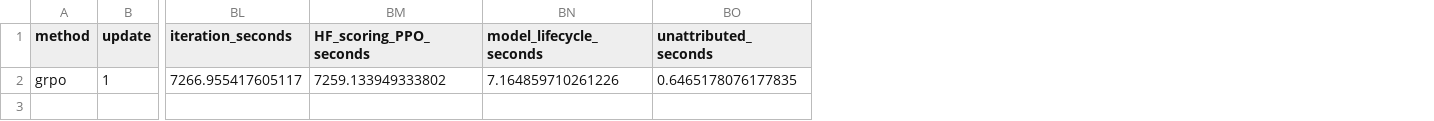
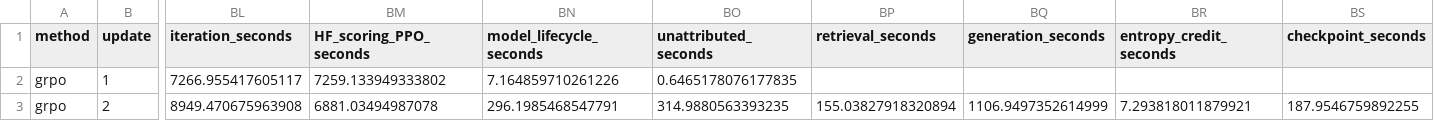
Before and after one commit to slyfeness/rice-po-repro, a CSV file: docs/reviews/biology-scale-training-v1/TRAINING_CURVES.csv, drawn as a sheet; only a part is shown, gaps mark what is left out; rows hold the shown columns only; the diff names each change by its address in the sheet, - before the commit and + after, or states it on an @@ line.

Commit message:
Report second online 128-query GRPO update and durable checkpoint2

```diff
--- a/docs/reviews/biology-scale-training-v1/TRAINING_CURVES.csv
+++ b/docs/reviews/biology-scale-training-v1/TRAINING_CURVES.csv
+column BP (retrieval_seconds), empty
+column BQ (generation_seconds), empty
+column BR (entropy_credit_seconds), empty
+column BS (checkpoint_seconds), empty
+row 3: grpo | 2 | 8949.470675963908 | 6881.03494987078 | 296.1985468547791 | 314.9880563393235 | 155.03827918320894 | 1106.9497352614999 | 7.293818011879921 | 187.9546759892255
```
Also changed, not shown: 3 other files.
